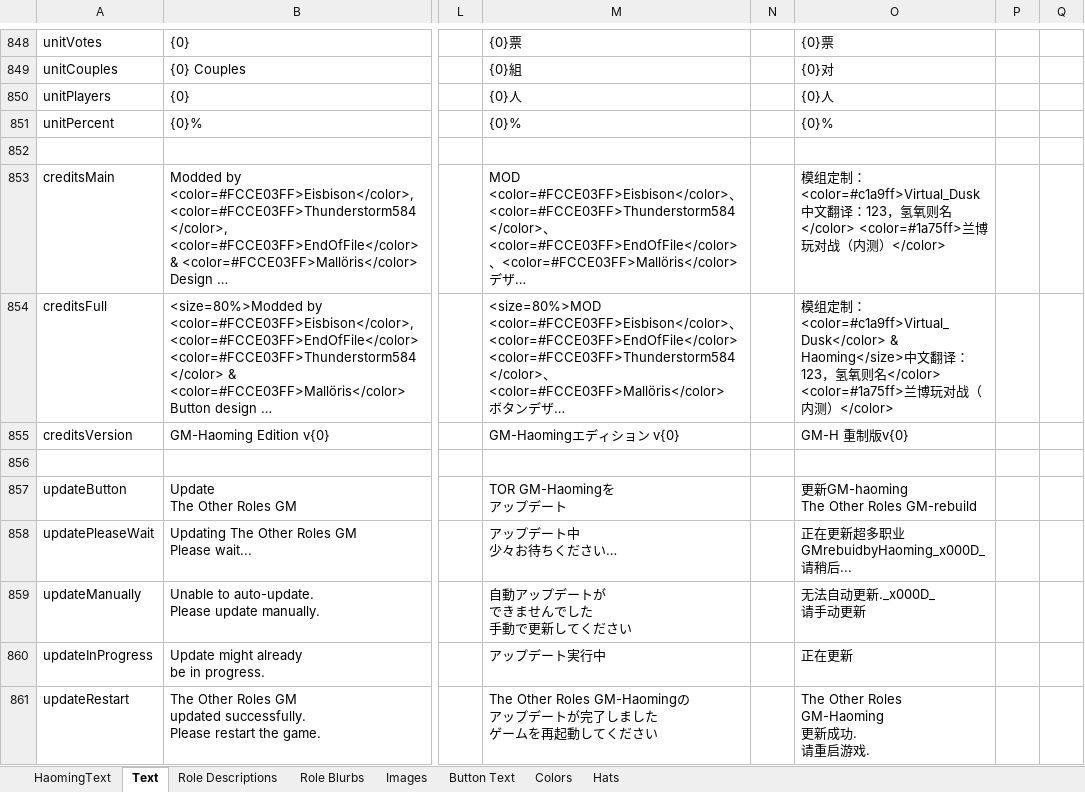
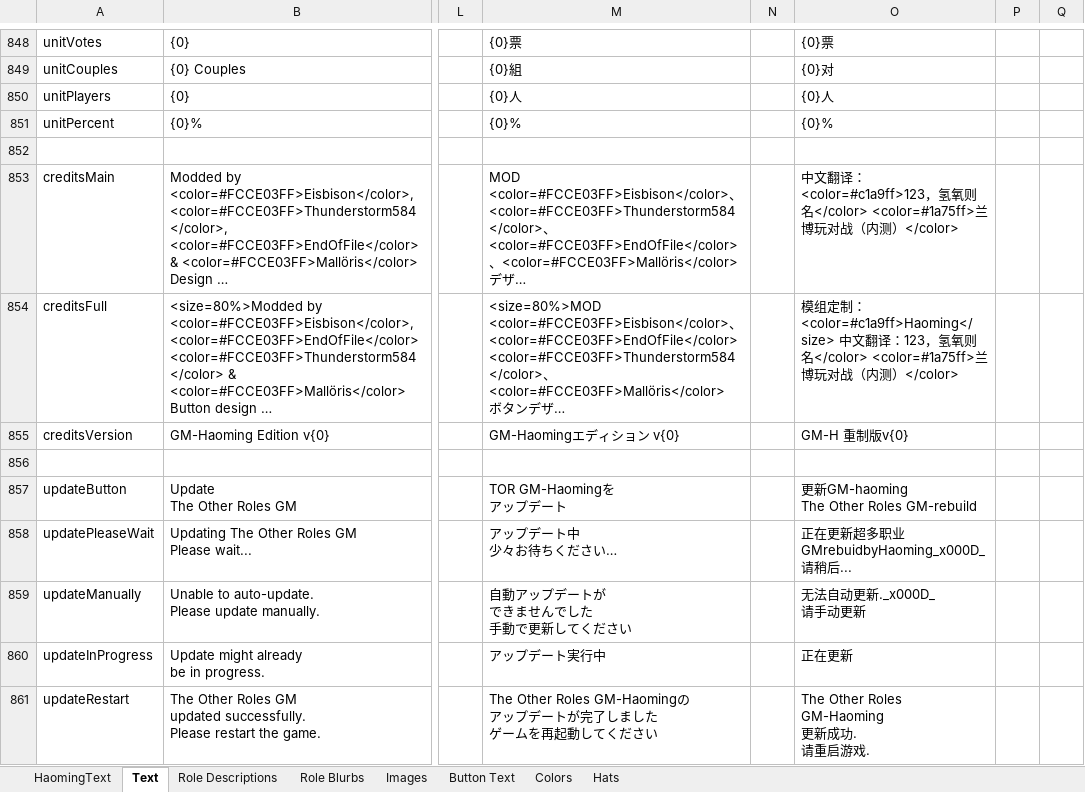
Before and after one commit to lingxiaoDY/TOR-GM-H_RamboPlay_LX, an Excel workbook: Strings.xlsx, sheet Text, drawn as a sheet; only a part is shown, gaps mark what is left out; long unchanged cells end in …; values as stored, in another font and other column widths than the file's, no borders; the diff names each change by its address in the sheet, - before the commit and + after, or states it on an @@ line.

Commit message:
微调中文翻译

```diff
--- a/Strings.xlsx (sheet Text)
+++ b/Strings.xlsx (sheet Text)
-O853: 模组定制：<color=#c1a9ff>Virtual_Dusk 中文翻译：123，氢…
+O853: 中文翻译：<color=#c1a9ff>123，氢…
-O854: …制：<color=#c1a9ff>Virtual_Dusk</color> & Haoming</size>中文…
+O854: …制：<color=#c1a9ff>Haoming</size> 中文…
```
